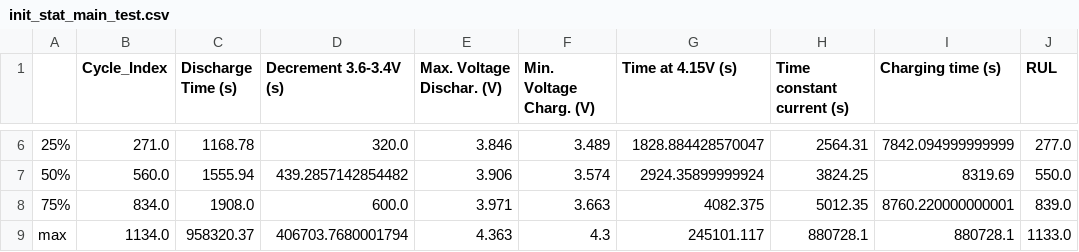
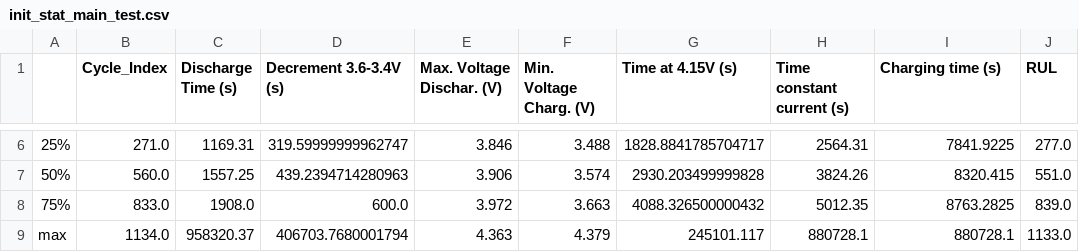
Before and after one commit to FsPilots/LifetimeBattery-BEPython, a CSV file: data/test_data/output_main/init_stat_main_test.csv, drawn as a sheet; only a part is shown, gaps mark what is left out; the diff covers the shown part only; the diff names each change by its address in the sheet, - before the commit and + after, or states it on an @@ line.

```diff
--- a/data/test_data/output_main/init_stat_main_test.csv
+++ b/data/test_data/output_main/init_stat_main_test.csv
-C6 (Discharge Time (s)): 1168.78
+C6 (Discharge Time (s)): 1169.31
-D6 (Decrement 3.6-3.4V (s)): 320.0
+D6 (Decrement 3.6-3.4V (s)): 319.59999999962747
-F6 (Min. Voltage Charg. (V)): 3.489
+F6 (Min. Voltage Charg. (V)): 3.488
-G6 (Time at 4.15V (s)): 1828.884428570047
+G6 (Time at 4.15V (s)): 1828.8841785704717
-I6 (Charging time (s)): 7842.094999999999
+I6 (Charging time (s)): 7841.9225
-C7 (Discharge Time (s)): 1555.94
+C7 (Discharge Time (s)): 1557.25
-D7 (Decrement 3.6-3.4V (s)): 439.2857142854482
+D7 (Decrement 3.6-3.4V (s)): 439.2394714280963
-G7 (Time at 4.15V (s)): 2924.35899999924
+G7 (Time at 4.15V (s)): 2930.203499999828
-H7 (Time constant current (s)): 3824.25
+H7 (Time constant current (s)): 3824.26
-I7 (Charging time (s)): 8319.69
+I7 (Charging time (s)): 8320.415
-J7 (RUL): 550.0
+J7 (RUL): 551.0
-B8 (Cycle_Index): 834.0
+B8 (Cycle_Index): 833.0
-E8 (Max. Voltage Dischar. (V)): 3.971
+E8 (Max. Voltage Dischar. (V)): 3.972
-G8 (Time at 4.15V (s)): 4082.375
+G8 (Time at 4.15V (s)): 4088.326500000432
-I8 (Charging time (s)): 8760.220000000001
+I8 (Charging time (s)): 8763.2825
-F9 (Min. Voltage Charg. (V)): 4.3
+F9 (Min. Voltage Charg. (V)): 4.379
```
Also changed, not shown: 29 edited cells elsewhere in this file, data/test_data/output_test1/init_stat1.csv, 1 other file.
